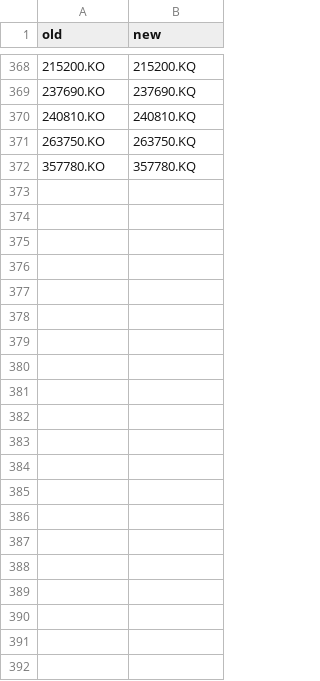
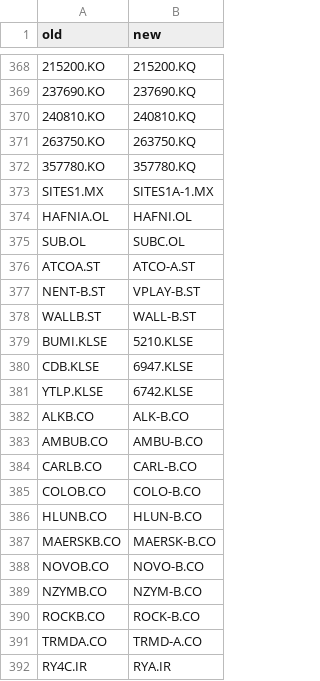
Before and after one commit to degerhan/dsignals, a CSV file: db/eodhd-overrides.csv, drawn as a sheet; only a part is shown, gaps mark what is left out; the diff names each change by its address in the sheet, - before the commit and + after, or states it on an @@ line.

Commit message:
manual ticker overrides updated

```diff
--- a/db/eodhd-overrides.csv
+++ b/db/eodhd-overrides.csv
+row 373: SITES1.MX | SITES1A-1.MX
+row 374: HAFNIA.OL | HAFNI.OL
+row 375: SUB.OL | SUBC.OL
+row 376: ATCOA.ST | ATCO-A.ST
+row 377: NENT-B.ST | VPLAY-B.ST
+row 378: WALLB.ST | WALL-B.ST
+row 379: BUMI.KLSE | 5210.KLSE
+row 380: CDB.KLSE | 6947.KLSE
+row 381: YTLP.KLSE | 6742.KLSE
+row 382: ALKB.CO | ALK-B.CO
+row 383: AMBUB.CO | AMBU-B.CO
+row 384: CARLB.CO | CARL-B.CO
+row 385: COLOB.CO | COLO-B.CO
+row 386: HLUNB.CO | HLUN-B.CO
+row 387: MAERSKB.CO | MAERSK-B.CO
+row 388: NOVOB.CO | NOVO-B.CO
+row 389: NZYMB.CO | NZYM-B.CO
+row 390: ROCKB.CO | ROCK-B.CO
+row 391: TRMDA.CO | TRMD-A.CO
+row 392: RY4C.IR | RYA.IR
```
